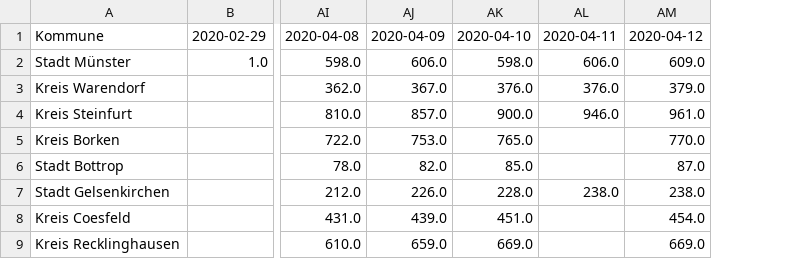
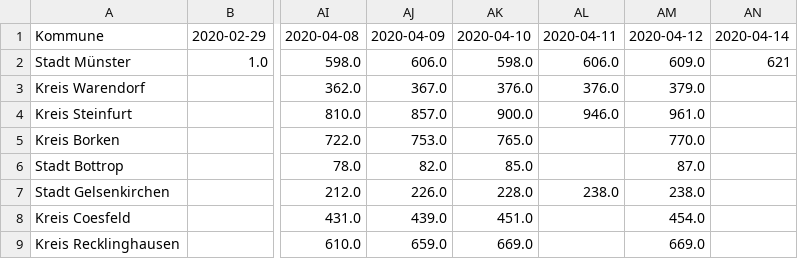
Before and after one commit to codeformuenster/COVID-19-NRW, a CSV file: data/time_series/time_series_covid-19_nrw_confirmed.csv, drawn as a sheet; only a part is shown, gaps mark what is left out; the diff names each change by its address in the sheet, - before the commit and + after, or states it on an @@ line.

Commit message:
update only MS with newest data 14. April

```diff
--- a/data/time_series/time_series_covid-19_nrw_confirmed.csv
+++ b/data/time_series/time_series_covid-19_nrw_confirmed.csv
+column AN, rows 1-2: 2020-04-14 | 621
```
Also changed, not shown: data/time_series/time_series_covid-19_nrw_deaths.csv, data/time_series/time_series_covid-19_nrw_recovered.csv, 2 other files.
